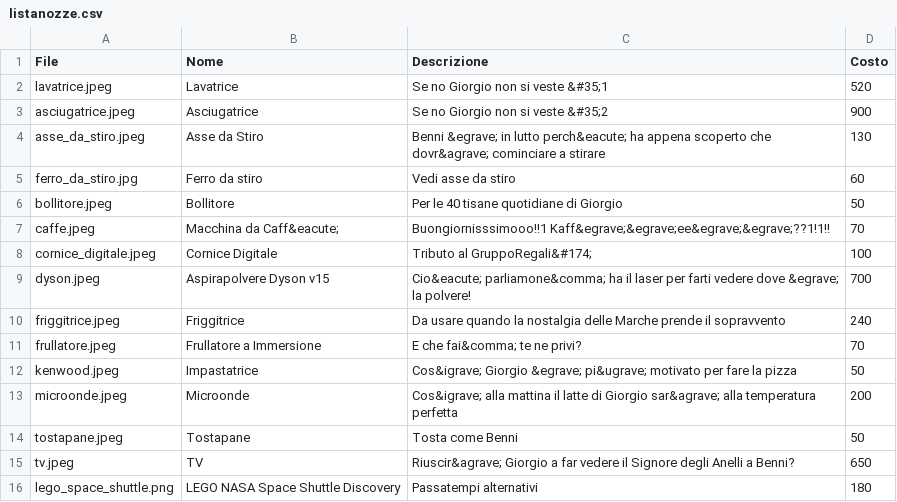
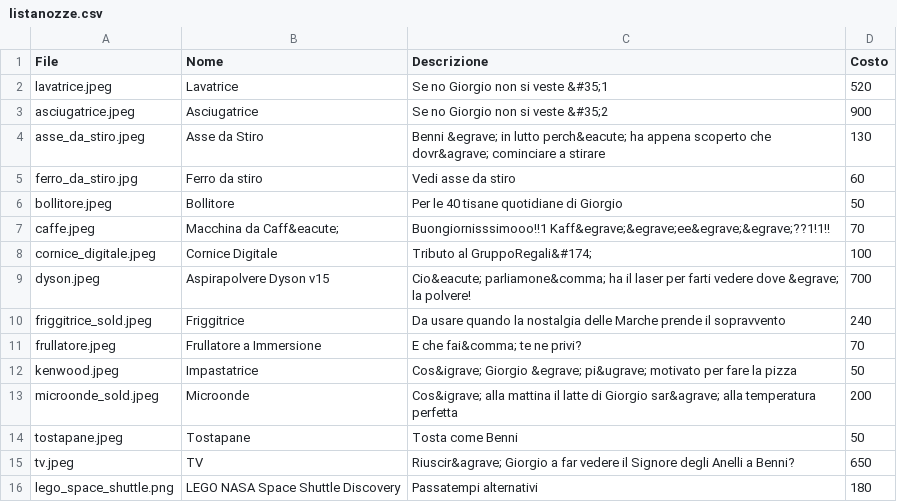
Before and after one commit to alfiogn/Flask-Wedding, a CSV file: static/images/listanozze/listanozze.csv, drawn as a sheet.

Commit message:
deleted:    dump_listanozze.csv 	new file:   friggitrice_sold.jpeg 	modified:   listanozze.csv 	new file:   microonde_sold.jpeg 	new file:   overlay_sold.xcf 	new file:   regalato_logo.png 	new file:   regalato_logo.xcf 	new file:   tostapane_sold.jpeg 	deleted:    ../../../error_log

```diff
--- a/static/images/listanozze/listanozze.csv
+++ b/static/images/listanozze/listanozze.csv
@@ -9,6 +9,6 @@ cornice_digitale.jpeg,Cornice Digitale,Tributo al GruppoRegali&#174;,100
 dyson.jpeg,Aspirapolvere Dyson v15,Cio&eacute; parliamone&comma; ha il laser per farti vedere dove &egrave; la polvere!,700
-friggitrice.jpeg,Friggitrice,Da usare quando la nostalgia delle Marche prende il sopravvento,240
+friggitrice_sold.jpeg,Friggitrice,Da usare quando la nostalgia delle Marche prende il sopravvento,240
 frullatore.jpeg,Frullatore a Immersione,"E che fai&comma; te ne privi?",70
 kenwood.jpeg,Impastatrice,Cos&igrave; Giorgio &egrave; pi&ugrave; motivato per fare la pizza,50
-microonde.jpeg,Microonde,Cos&igrave; alla mattina il latte di Giorgio sar&agrave; alla temperatura perfetta,200
+microonde_sold.jpeg,Microonde,Cos&igrave; alla mattina il latte di Giorgio sar&agrave; alla temperatura perfetta,200
 tostapane.jpeg,Tostapane,Tosta come Benni,50
```
Also changed, not shown: 7 other files.
